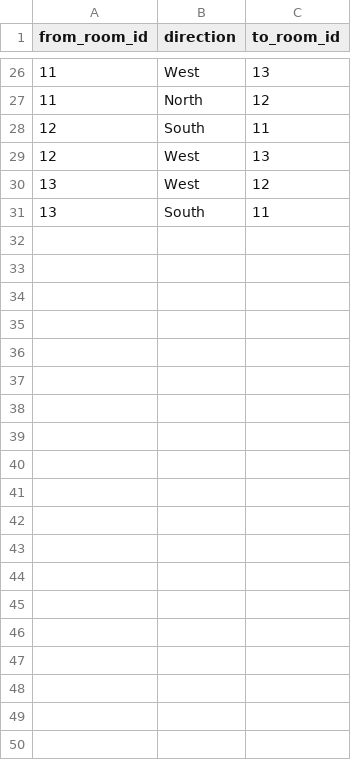
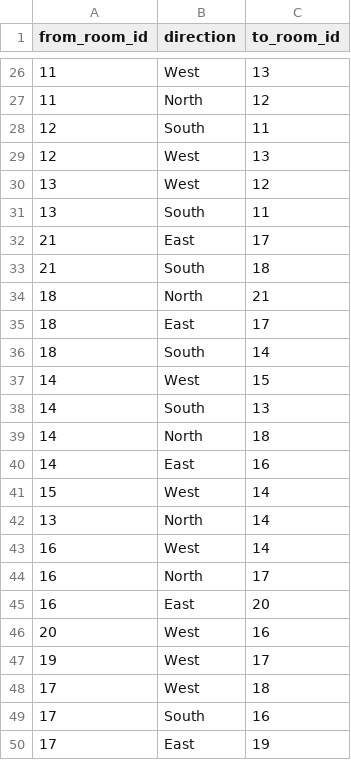
Before and after one commit to AndrewOlvera-byte/YCPFinalsFrenzy, a CSV file: src/db/connections.csv, drawn as a sheet; only a part is shown, gaps mark what is left out.

```diff
--- a/src/db/connections.csv
+++ b/src/db/connections.csv
@@ -31 +31,20 @@ from_room_id,direction,to_room_id
 13,South,11
+21,East,17
+21,South,18
+18,North,21
+18,East,17
+18,South,14
+14,West,15
+14,South,13
+14,North,18
+14,East,16
+15,West,14
+13,North,14
+16,West,14
+16,North,17
+16,East,20
+20,West,16
+19,West,17
+17,West,18
+17,South,16
+17,East,19
```
Also changed, not shown: src/db/items.csv, src/db/rooms.csv, 9 other files.
